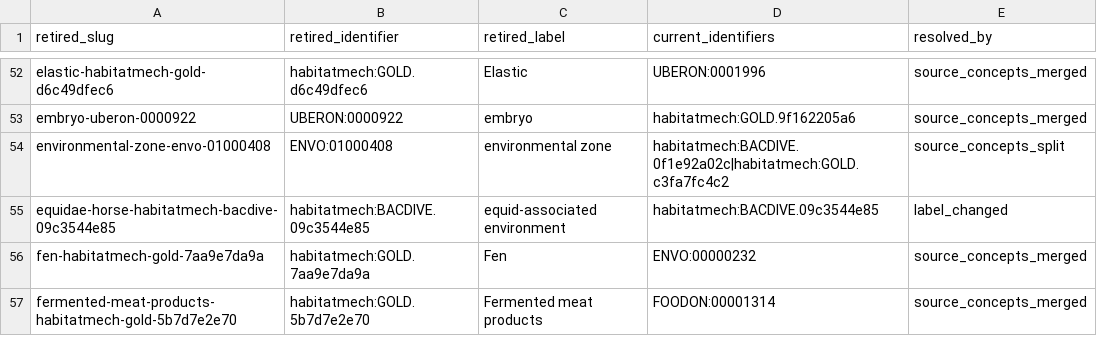
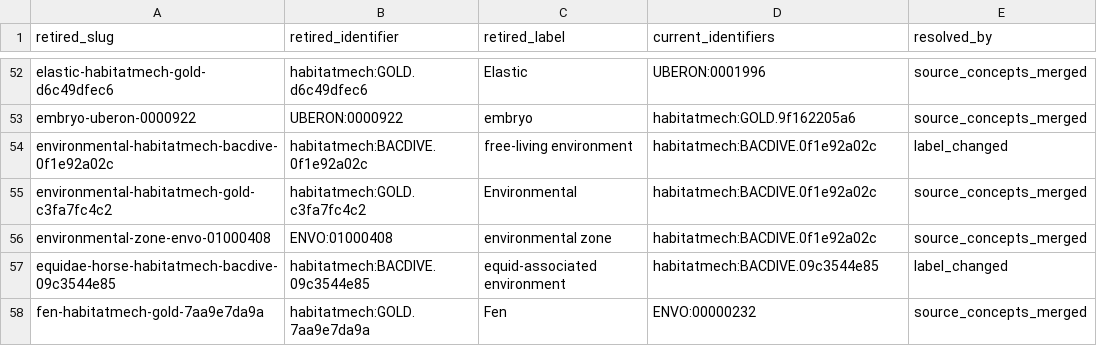
Before and after one commit to CultureBotAI/HabitatMech, a TSV file: data/habitats/RETIRED.tsv, drawn as a sheet; only a part is shown, gaps mark what is left out; the shorter side is filled out with more unchanged rows.

```diff
--- a/data/habitats/RETIRED.tsv
+++ b/data/habitats/RETIRED.tsv
@@ -53,3 +53,5 @@ elastic-habitatmech-gold-d6c49dfec6	habitatmech:GOLD.d6c49dfec6	Elastic	UBERON:0
 embryo-uberon-0000922	UBERON:0000922	embryo	habitatmech:GOLD.9f162205a6	source_concepts_merged
-environmental-zone-envo-01000408	ENVO:01000408	environmental zone	habitatmech:BACDIVE.0f1e92a02c|habitatmech:GOLD.c3fa7fc4c2	source_concepts_split
+environmental-habitatmech-bacdive-0f1e92a02c	habitatmech:BACDIVE.0f1e92a02c	free-living environment	habitatmech:BACDIVE.0f1e92a02c	label_changed
+environmental-habitatmech-gold-c3fa7fc4c2	habitatmech:GOLD.c3fa7fc4c2	Environmental	habitatmech:BACDIVE.0f1e92a02c	source_concepts_merged
+environmental-zone-envo-01000408	ENVO:01000408	environmental zone	habitatmech:BACDIVE.0f1e92a02c	source_concepts_merged
 equidae-horse-habitatmech-bacdive-09c3544e85	habitatmech:BACDIVE.09c3544e85	equid-associated environment	habitatmech:BACDIVE.09c3544e85	label_changed
```
Also changed, not shown: curation/term_requests/envo_robot_template.tsv, 14 other files.
